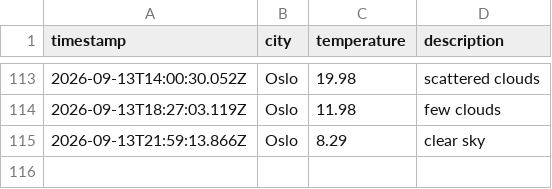
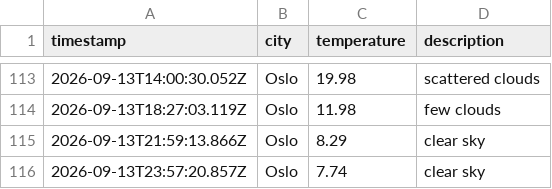
Before and after one commit to IAH02/weather_data_ops, a CSV file: data/weather_log.csv, drawn as a sheet; only a part is shown, gaps mark what is left out; the diff names each change by its address in the sheet, - before the commit and + after, or states it on an @@ line.

```diff
--- a/data/weather_log.csv
+++ b/data/weather_log.csv
+row 116: 2026-09-13T23:57:20.857Z | Oslo | 7.74 | clear sky
```
Also changed, not shown: 1 other file.
